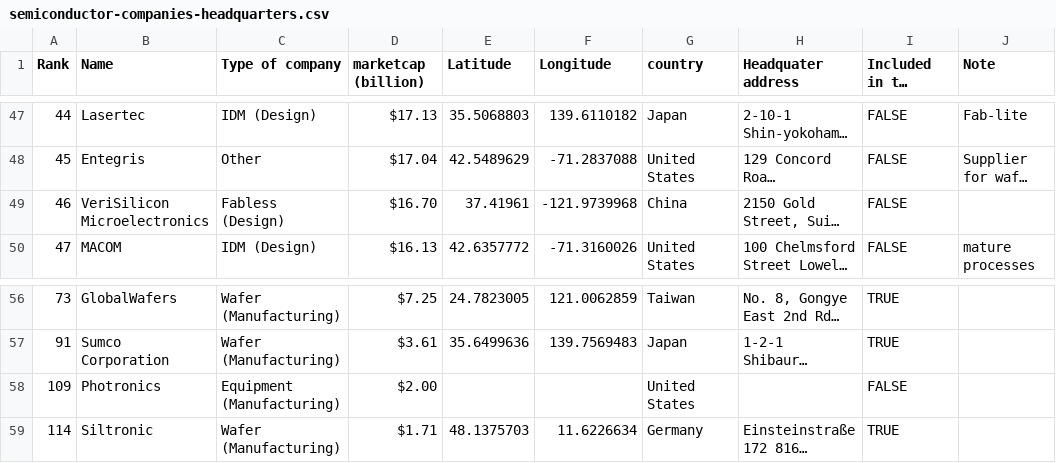
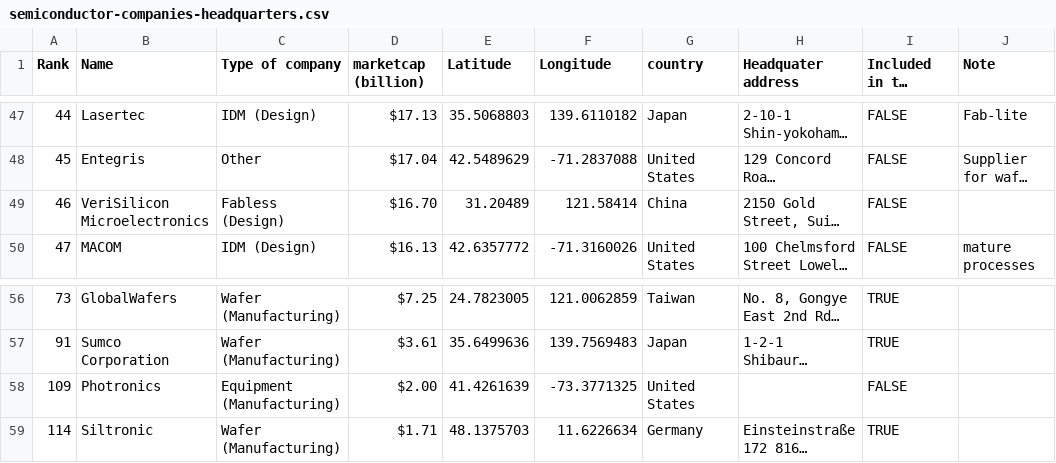
Before and after one commit to tzutzuu/tzutzuu.github.io, a CSV file: data/semiconductor-companies-headquarters.csv, drawn as a sheet; only a part is shown, gaps mark what is left out; long unchanged cells end in …; the diff names each change by its address in the sheet, - before the commit and + after, or states it on an @@ line.

```diff
--- a/data/semiconductor-companies-headquarters.csv
+++ b/data/semiconductor-companies-headquarters.csv
-E49 (Latitude): 37.41961
+E49 (Latitude): 31.20489
-F49 (Longitude): -121.9739968
+F49 (Longitude): 121.58414
-E58 (Latitude): (empty)
+E58 (Latitude): 41.4261639
-F58 (Longitude): (empty)
+F58 (Longitude): -73.3771325
```
Also changed, not shown: 24 other files.
